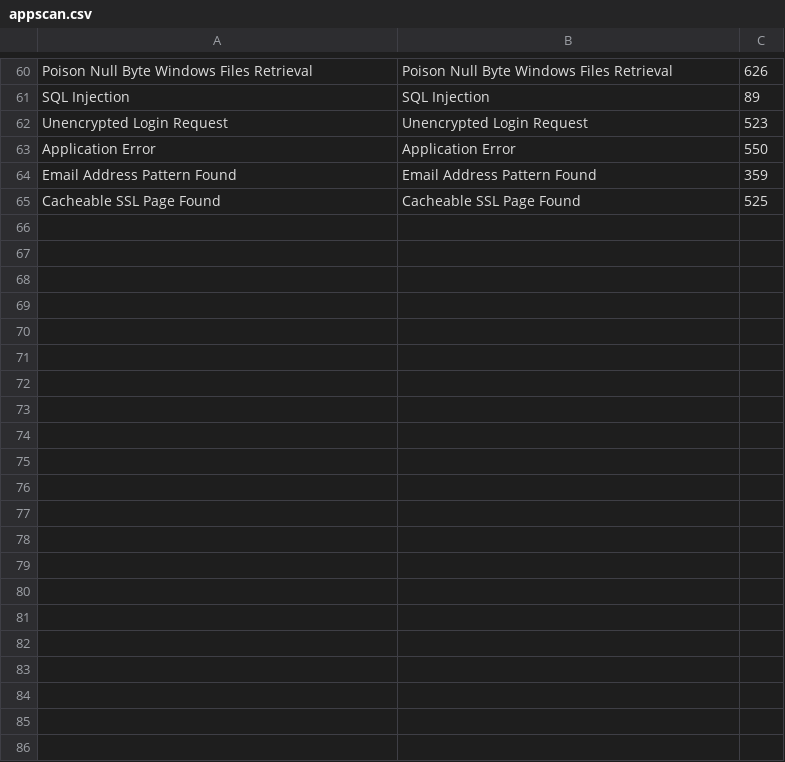
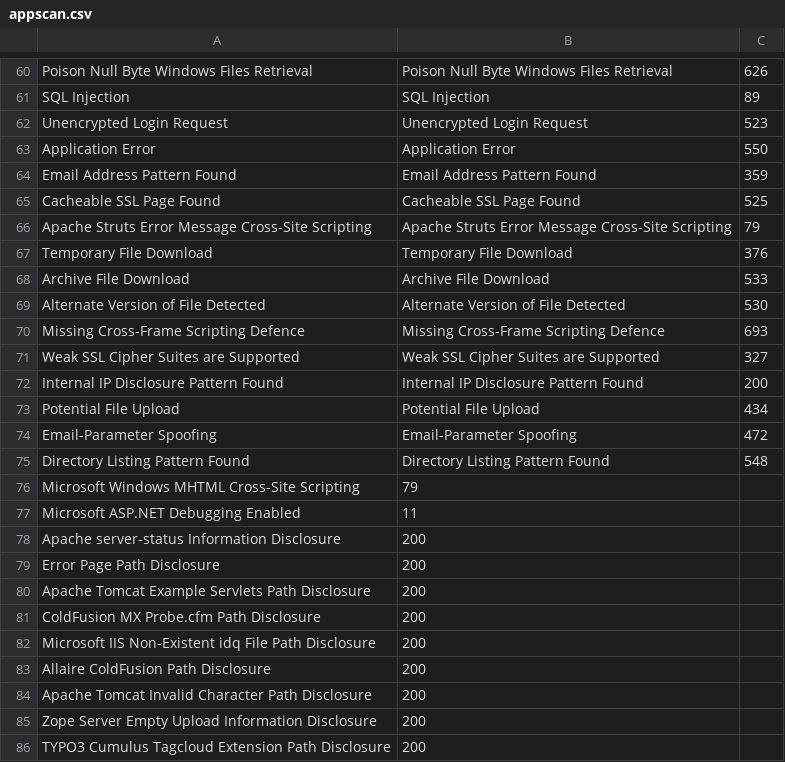
Before and after one commit to denimgroup/threadfix, a CSV file: threadfix-importers/src/main/resources/mappings/scanner/appscan.csv, drawn as a sheet; only a part is shown, gaps mark what is left out.

Commit message:
Adding finding to generic vulnerability mappings

```diff
--- a/threadfix-importers/src/main/resources/mappings/scanner/appscan.csv
+++ b/threadfix-importers/src/main/resources/mappings/scanner/appscan.csv
@@ -65 +65,22 @@ Email Address Pattern Found,Email Address Pattern Found,359
 Cacheable SSL Page Found,Cacheable SSL Page Found,525
+Apache Struts Error Message Cross-Site Scripting,Apache Struts Error Message Cross-Site Scripting,79
+Temporary File Download,Temporary File Download,376
+Archive File Download,Archive File Download,533
+Alternate Version of File Detected,Alternate Version of File Detected,530
+Missing Cross-Frame Scripting Defence,Missing Cross-Frame Scripting Defence,693
+Weak SSL Cipher Suites are Supported,Weak SSL Cipher Suites are Supported,327
+Internal IP Disclosure Pattern Found,Internal IP Disclosure Pattern Found,200
+Potential File Upload,Potential File Upload,434
+Email-Parameter Spoofing,Email-Parameter Spoofing,472
+Directory Listing Pattern Found,Directory Listing Pattern Found,548
+Microsoft Windows MHTML Cross-Site Scripting,79
+Microsoft ASP.NET Debugging Enabled,11
+Apache server-status Information Disclosure,200
+Error Page Path Disclosure,200
+Apache Tomcat Example Servlets Path Disclosure,200
+ColdFusion MX Probe.cfm Path Disclosure,200
+Microsoft IIS Non-Existent idq File Path Disclosure,200
+Allaire ColdFusion Path Disclosure,200
+Apache Tomcat Invalid Character Path Disclosure,200
+Zope Server Empty Upload Information Disclosure,200
+TYPO3 Cumulus Tagcloud Extension Path Disclosure,200
```
